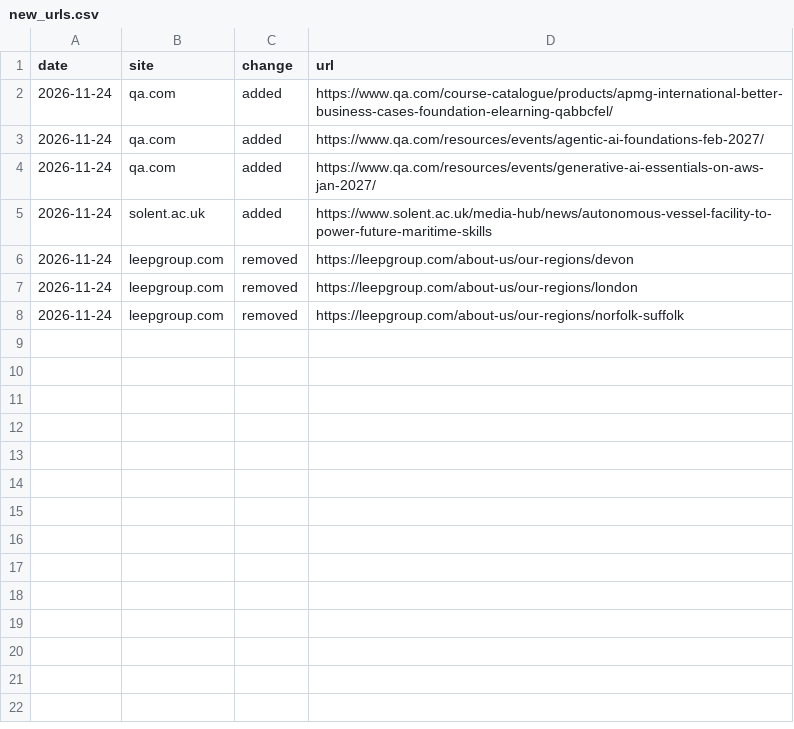
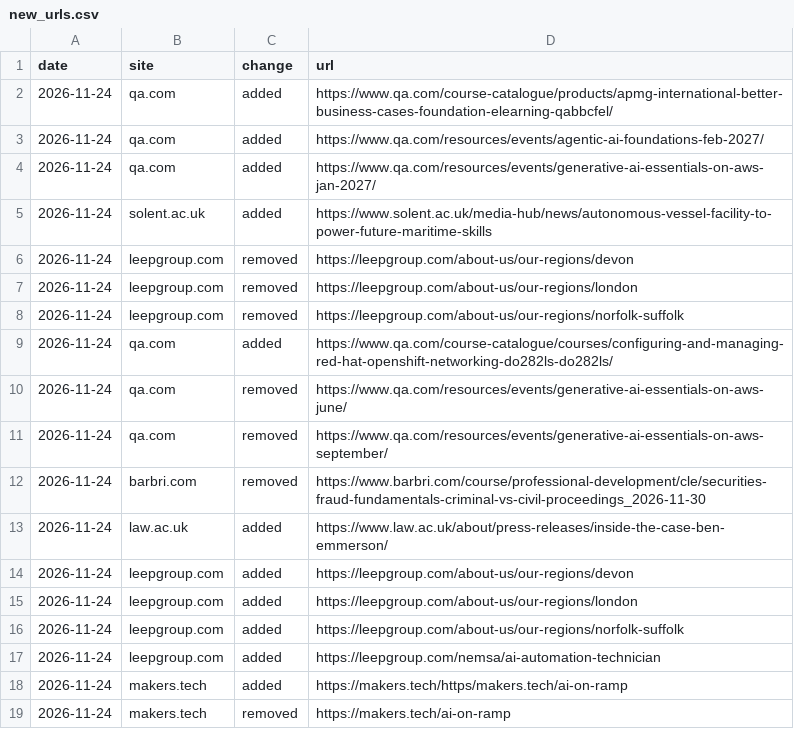
Before and after one commit to a38e-calc/greymap, a CSV file: docs/data/new_urls.csv, drawn as a sheet.

```diff
--- a/docs/data/new_urls.csv
+++ b/docs/data/new_urls.csv
@@ -8 +8,12 @@ date,site,change,url
 2026-11-24,leepgroup.com,removed,https://leepgroup.com/about-us/our-regions/norfolk-suffolk
+2026-11-24,qa.com,added,https://www.qa.com/course-catalogue/courses/configuring-and-managing-red-hat-openshift-networking-do282ls-do282ls/
+2026-11-24,qa.com,removed,https://www.qa.com/resources/events/generative-ai-essentials-on-aws-june/
+2026-11-24,qa.com,removed,https://www.qa.com/resources/events/generative-ai-essentials-on-aws-september/
+2026-11-24,barbri.com,removed,https://www.barbri.com/course/professional-development/cle/securities-fraud-fundamentals-criminal-vs-civil-proceedings_2026-11-30
+2026-11-24,law.ac.uk,added,https://www.law.ac.uk/about/press-releases/inside-the-case-ben-emmerson/
+2026-11-24,leepgroup.com,added,https://leepgroup.com/about-us/our-regions/devon
+2026-11-24,leepgroup.com,added,https://leepgroup.com/about-us/our-regions/london
+2026-11-24,leepgroup.com,added,https://leepgroup.com/about-us/our-regions/norfolk-suffolk
+2026-11-24,leepgroup.com,added,https://leepgroup.com/nemsa/ai-automation-technician
+2026-11-24,makers.tech,added,https://makers.tech/https/makers.tech/ai-on-ramp
+2026-11-24,makers.tech,removed,https://makers.tech/ai-on-ramp
```
Also changed, not shown: 7 other files.
